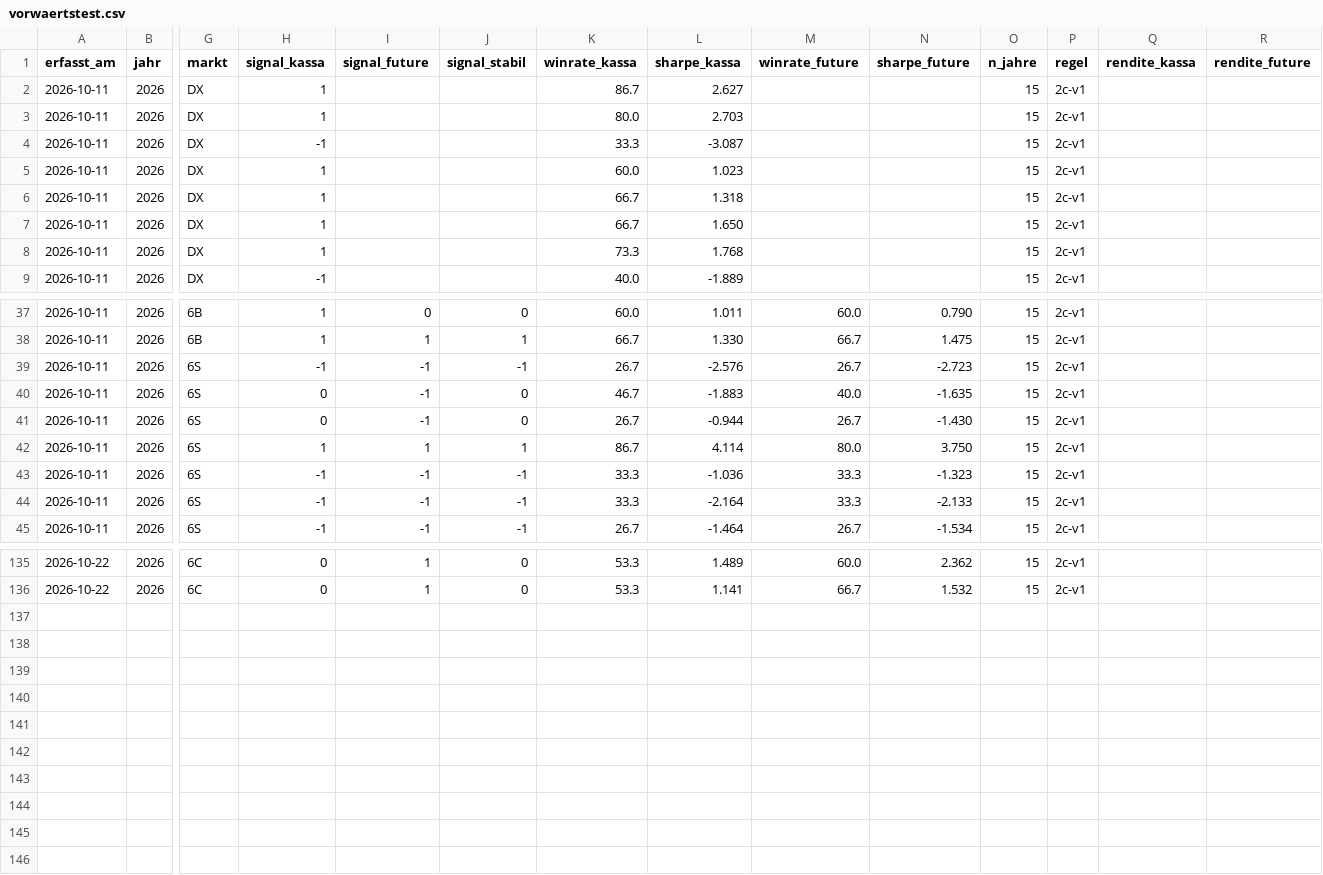
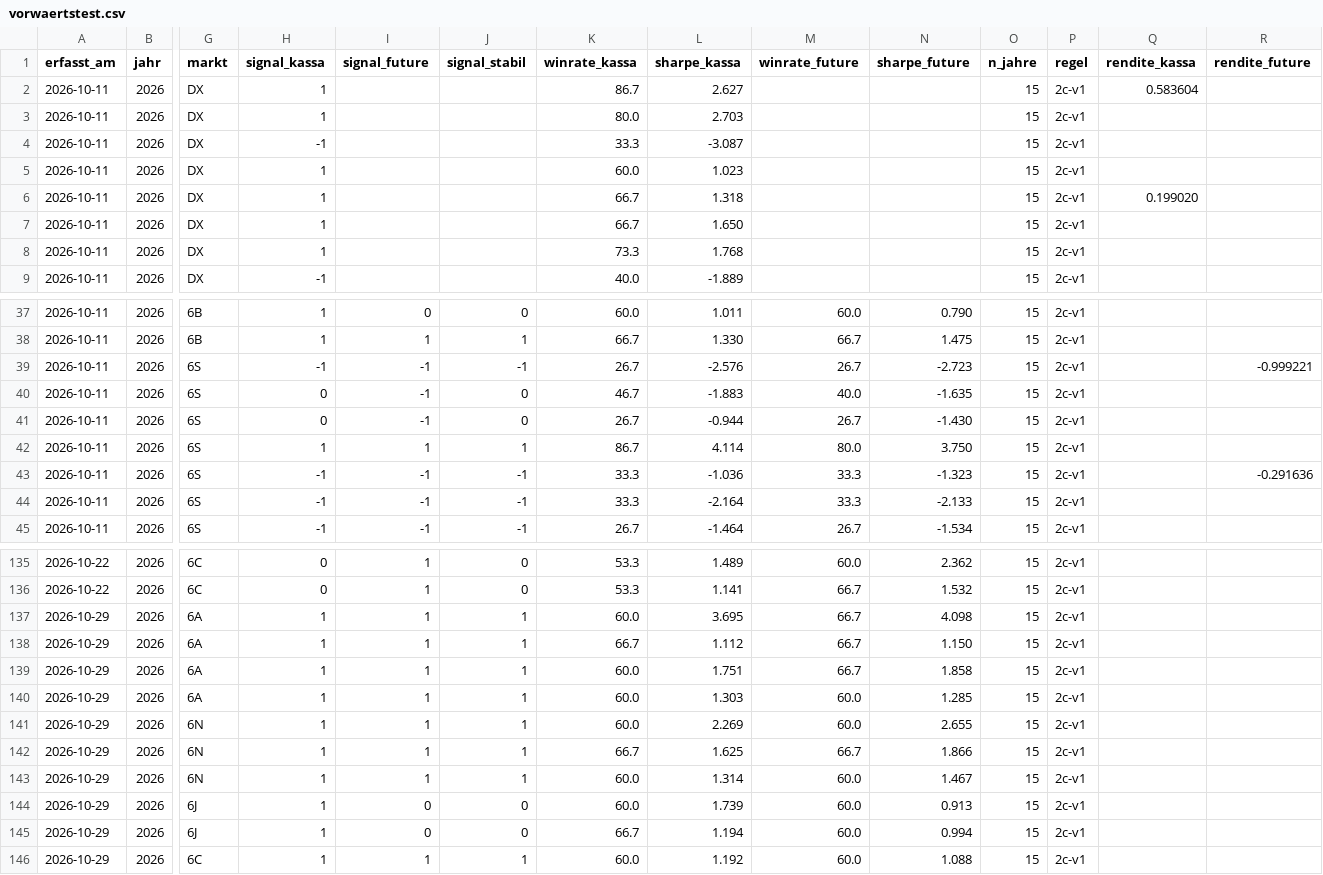
Before and after one commit to fynnluckas-source/trading-dashboard, a CSV file: daten/vorwaertstest.csv, drawn as a sheet; only a part is shown, gaps mark what is left out; rows hold the shown columns only; the diff covers the shown part only; the diff names each change by its address in the sheet, - before the commit and + after, or states it on an @@ line.

```diff
--- a/daten/vorwaertstest.csv
+++ b/daten/vorwaertstest.csv
-Q2 (rendite_kassa): (empty)
+Q2 (rendite_kassa): 0.583604
-Q6 (rendite_kassa): (empty)
+Q6 (rendite_kassa): 0.199020
-R39 (rendite_future): (empty)
+R39 (rendite_future): -0.999221
-R43 (rendite_future): (empty)
+R43 (rendite_future): -0.291636
+row 137: 2026-10-29 | 2026 | 6A | 1 | 1 | 1 | 60.0 | 3.695 | 66.7 | 4.098 | 15 | 2c-v1
+row 138: 2026-10-29 | 2026 | 6A | 1 | 1 | 1 | 66.7 | 1.112 | 66.7 | 1.150 | 15 | 2c-v1
+row 139: 2026-10-29 | 2026 | 6A | 1 | 1 | 1 | 60.0 | 1.751 | 66.7 | 1.858 | 15 | 2c-v1
+row 140: 2026-10-29 | 2026 | 6A | 1 | 1 | 1 | 60.0 | 1.303 | 60.0 | 1.285 | 15 | 2c-v1
+row 141: 2026-10-29 | 2026 | 6N | 1 | 1 | 1 | 60.0 | 2.269 | 60.0 | 2.655 | 15 | 2c-v1
+row 142: 2026-10-29 | 2026 | 6N | 1 | 1 | 1 | 66.7 | 1.625 | 66.7 | 1.866 | 15 | 2c-v1
+row 143: 2026-10-29 | 2026 | 6N | 1 | 1 | 1 | 60.0 | 1.314 | 60.0 | 1.467 | 15 | 2c-v1
+row 144: 2026-10-29 | 2026 | 6J | 1 | 0 | 0 | 60.0 | 1.739 | 60.0 | 0.913 | 15 | 2c-v1
+row 145: 2026-10-29 | 2026 | 6J | 1 | 0 | 0 | 66.7 | 1.194 | 60.0 | 0.994 | 15 | 2c-v1
+row 146: 2026-10-29 | 2026 | 6C | 1 | 1 | 1 | 60.0 | 1.192 | 60.0 | 1.088 | 15 | 2c-v1
```
Also changed, not shown: 8 edited cells elsewhere in this file, daten/kurse_future_tag.csv, daten/kurse_tag.csv, 2 other files.
